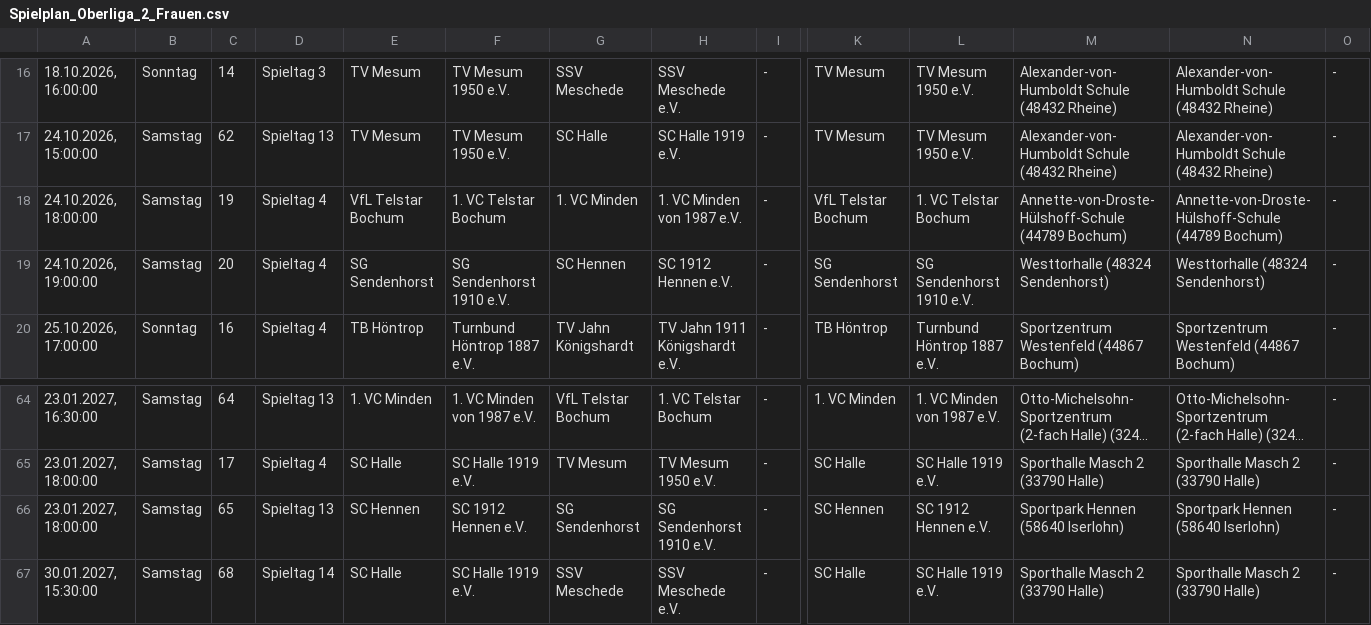
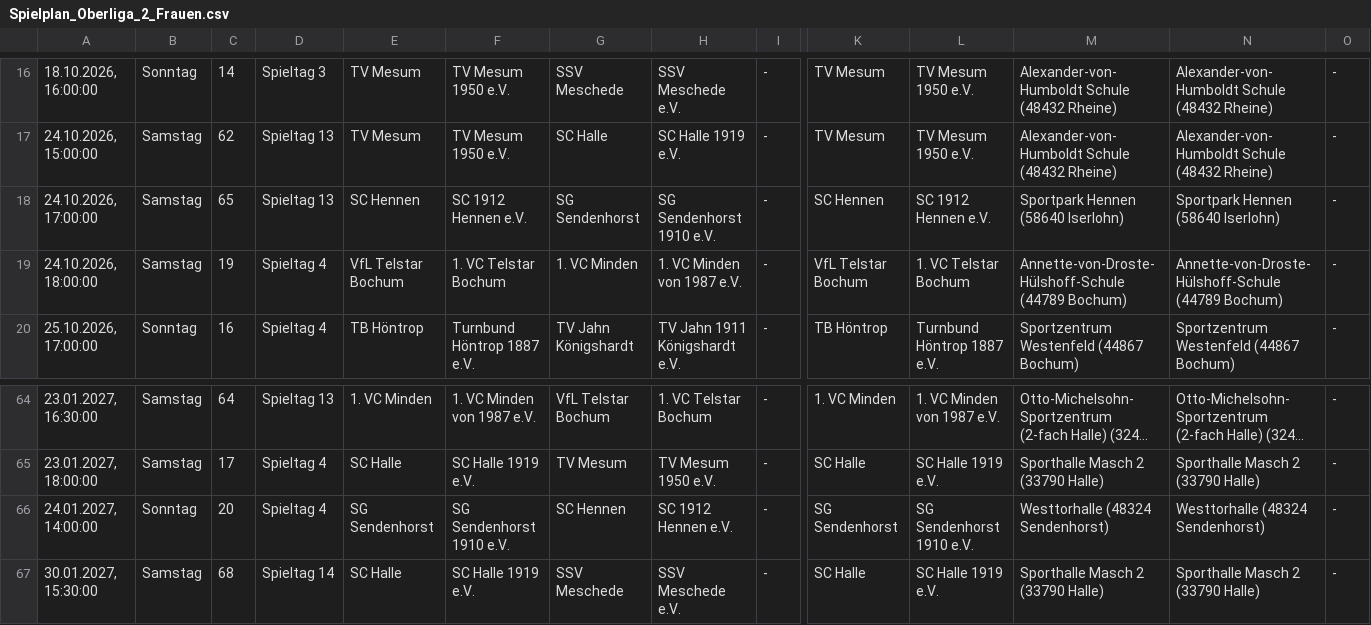
Before and after one commit to uscmuenster/USC-Spielplaene2526, a CSV file: csvdata/Spielplan_Oberliga_2_Frauen.csv, drawn as a sheet; only a part is shown, gaps mark what is left out; long unchanged cells end in …; removed rows and columns are numbered as before the commit, all else as after; rows hold the shown columns only; the diff names each change by its address in the sheet, - before the commit and + after, or states it on an @@ line.

```diff
--- a/csvdata/Spielplan_Oberliga_2_Frauen.csv
+++ b/csvdata/Spielplan_Oberliga_2_Frauen.csv
+row 18: 24.10.2026, 17:00:00 | Samstag | 65 | Spieltag 13 | SC Hennen | SC 1912 Hennen e.V. | SG Sendenhorst | SG Sendenhorst 1910 e.V. | - | SC Hennen | SC 1912 Hennen e.V. | Sportpark Hennen (58640 Iserlohn) | Sportpark Hennen (58640 Iserlohn) | -
-row 19: 24.10.2026, 19:00:00 | Samstag | 20 | Spieltag 4 | SG Sendenhorst | SG Sendenhorst 1910 e.V. | SC Hennen | SC 1912 Hennen e.V. | - | SG Sendenhorst | SG Sendenhorst 1910 e.V. | Westtorhalle (48324 Sendenhorst) | Westtorhalle (48324 Sendenhorst) | -
-row 66: 23.01.2027, 18:00:00 | Samstag | 65 | Spieltag 13 | SC Hennen | SC 1912 Hennen e.V. | SG Sendenhorst | SG Sendenhorst 1910 e.V. | - | SC Hennen | SC 1912 Hennen e.V. | Sportpark Hennen (58640 Iserlohn) | Sportpark Hennen (58640 Iserlohn) | -
+row 66: 24.01.2027, 14:00:00 | Sonntag | 20 | Spieltag 4 | SG Sendenhorst | SG Sendenhorst 1910 e.V. | SC Hennen | SC 1912 Hennen e.V. | - | SG Sendenhorst | SG Sendenhorst 1910 e.V. | Westtorhalle (48324 Sendenhorst) | Westtorhalle (48324 Sendenhorst) | -
```
